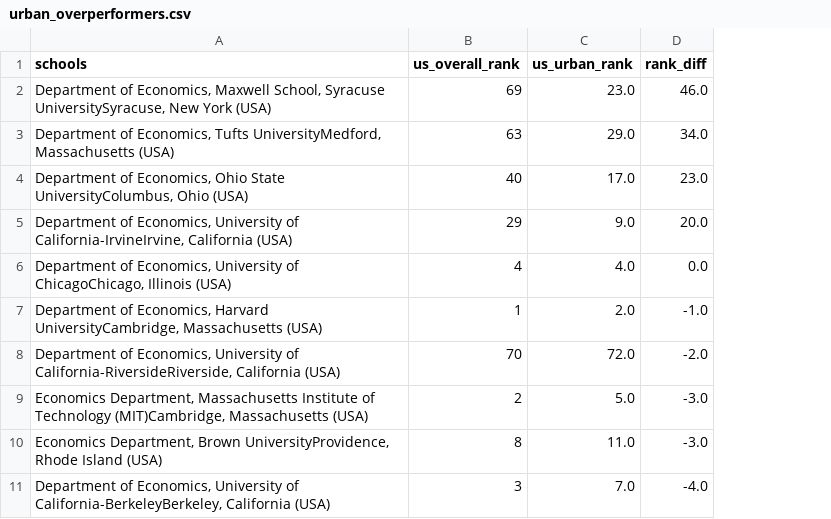
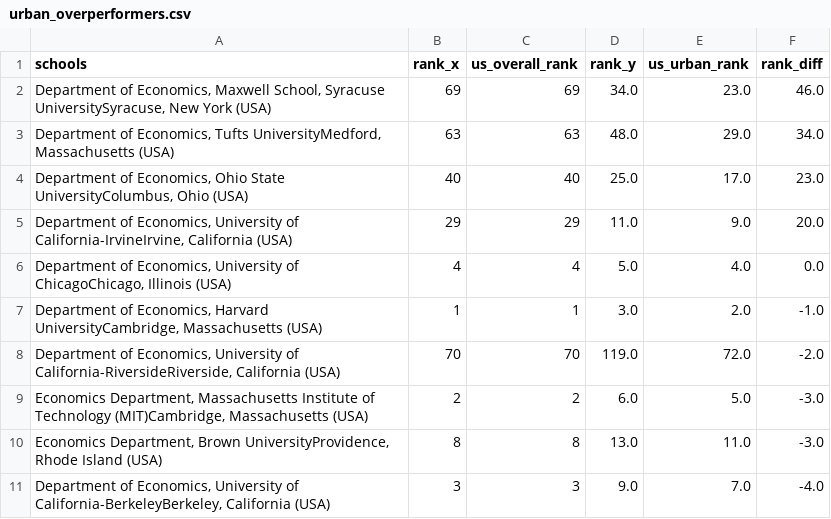
Before and after one commit to jacobwharmon/urban, a CSV file: data/processed/urban_overperformers.csv, drawn as a sheet; only a part is shown; the diff names each change by its address in the sheet, - before the commit and + after, or states it on an @@ line.

```diff
--- a/data/processed/urban_overperformers.csv
+++ b/data/processed/urban_overperformers.csv
+column B (rank_x), rows 2-11: 69 | 63 | 40 | 29 | 4 | 1 | 70 | 2 | 8 | 3
+column D (rank_y), rows 2-11: 34.0 | 48.0 | 25.0 | 11.0 | 5.0 | 3.0 | 119.0 | 6.0 | 13.0 | 9.0
```
Also changed, not shown: data/processed/macro_overperformers.csv, data/processed/public_overperformers.csv, 3 other files.
